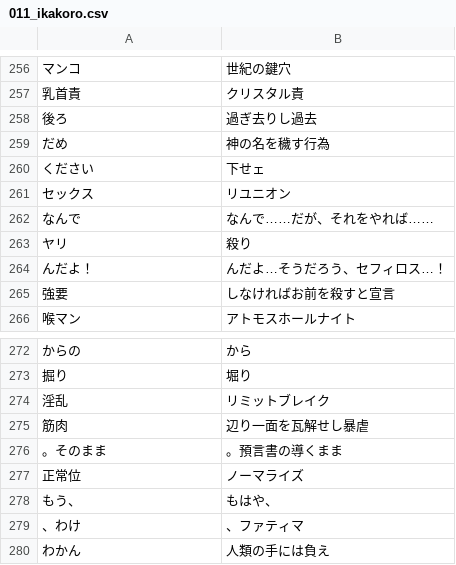
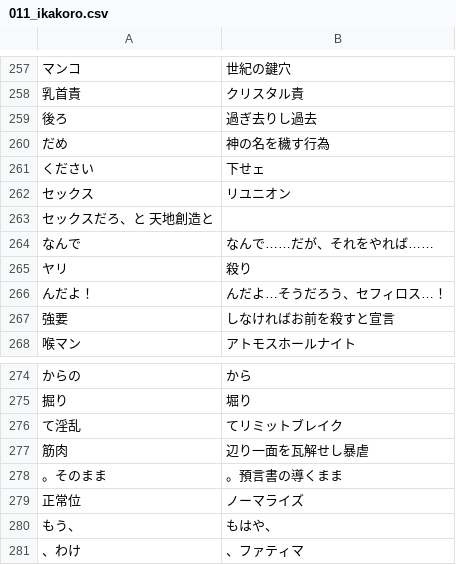
Before and after one commit to CataArt/Umni, a CSV file: 011_ikakoro.csv, drawn as a sheet; only a part is shown, gaps mark what is left out; the shorter side is filled out with more unchanged rows; addresses are those after the commit; the diff covers the shown part only; the diff names each change by its address in the sheet, - before the commit and + after, or states it on an @@ line.

```diff
--- a/011_ikakoro.csv
+++ b/011_ikakoro.csv
+row 263: セックスだろ、と 天地創造と
-A276: 淫乱
+A276: て淫乱
-B276: リミットブレイク
+B276: てリミットブレイク
```
Also changed, not shown: 6 added rows, 5 removed rows and 10 edited cells elsewhere in this file.
